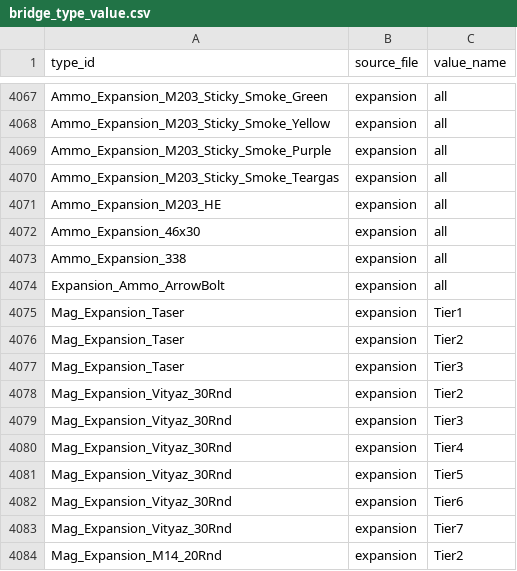
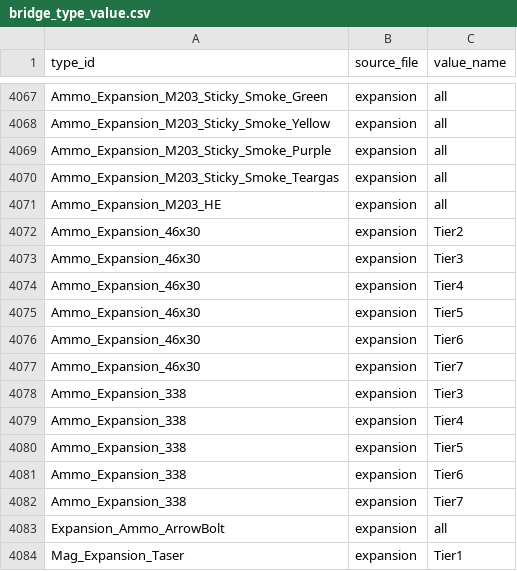
Before and after one commit to Andrew-InTheBox/Dayz-Expansion-DeerIsle, a CSV file: custom_scripts/dim_types/bridge_type_value.csv, drawn as a sheet; only a part is shown, gaps mark what is left out; the shorter side is filled out with more unchanged rows.

Commit message:
exp types

```diff
--- a/custom_scripts/dim_types/bridge_type_value.csv
+++ b/custom_scripts/dim_types/bridge_type_value.csv
@@ -4071,4 +4071,13 @@ Ammo_Expansion_M203_Sticky_Smoke_Teargas,expansion,all
 Ammo_Expansion_M203_HE,expansion,all
-Ammo_Expansion_46x30,expansion,all
-Ammo_Expansion_338,expansion,all
+Ammo_Expansion_46x30,expansion,Tier2
+Ammo_Expansion_46x30,expansion,Tier3
+Ammo_Expansion_46x30,expansion,Tier4
+Ammo_Expansion_46x30,expansion,Tier5
+Ammo_Expansion_46x30,expansion,Tier6
+Ammo_Expansion_46x30,expansion,Tier7
+Ammo_Expansion_338,expansion,Tier3
+Ammo_Expansion_338,expansion,Tier4
+Ammo_Expansion_338,expansion,Tier5
+Ammo_Expansion_338,expansion,Tier6
+Ammo_Expansion_338,expansion,Tier7
 Expansion_Ammo_ArrowBolt,expansion,all
```
Also changed, not shown: custom_scripts/dim_types/bridge_type_usage.csv, custom_scripts/dim_types/dim_types.csv, 3 other files.
